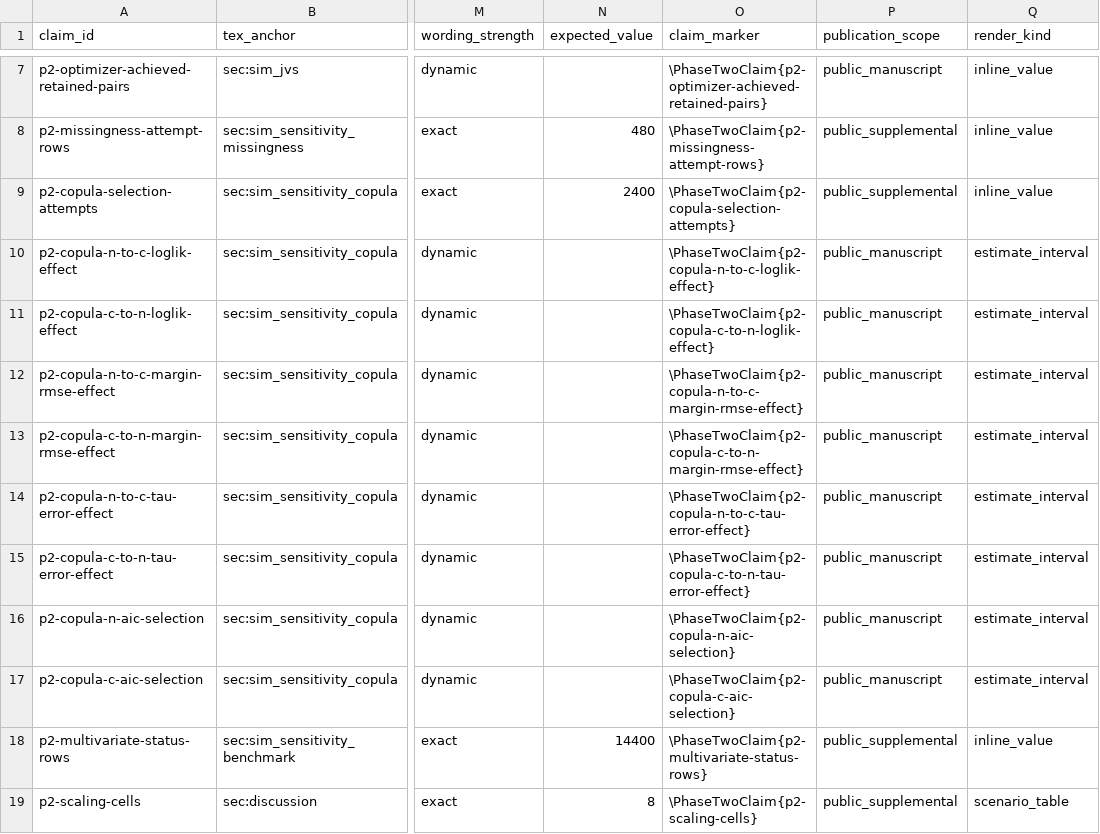
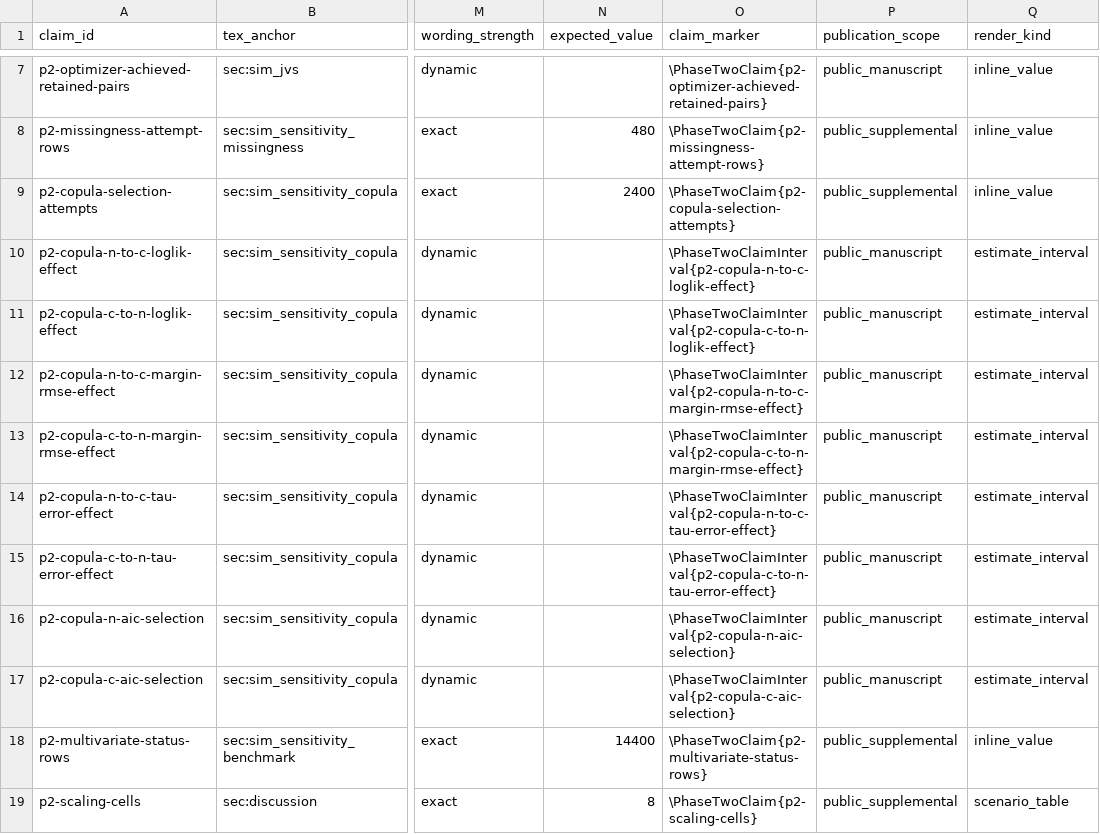
Before and after one commit to ahibbert/gamlss.longitudinal, a CSV file: paper/phase2-claims.csv, drawn as a sheet; only a part is shown, gaps mark what is left out; the diff names each change by its address in the sheet, - before the commit and + after, or states it on an @@ line.

Commit message:
Close Phase 2 manuscript evidence gates

```diff
--- a/paper/phase2-claims.csv
+++ b/paper/phase2-claims.csv
-O10 (claim_marker): \PhaseTwoClaim{p2-copula-n-to-c-loglik-effect}
+O10 (claim_marker): \PhaseTwoClaimInterval{p2-copula-n-to-c-loglik-effect}
-O11 (claim_marker): \PhaseTwoClaim{p2-copula-c-to-n-loglik-effect}
+O11 (claim_marker): \PhaseTwoClaimInterval{p2-copula-c-to-n-loglik-effect}
-O12 (claim_marker): \PhaseTwoClaim{p2-copula-n-to-c-margin-rmse-effect}
+O12 (claim_marker): \PhaseTwoClaimInterval{p2-copula-n-to-c-margin-rmse-effect}
-O13 (claim_marker): \PhaseTwoClaim{p2-copula-c-to-n-margin-rmse-effect}
+O13 (claim_marker): \PhaseTwoClaimInterval{p2-copula-c-to-n-margin-rmse-effect}
-O14 (claim_marker): \PhaseTwoClaim{p2-copula-n-to-c-tau-error-effect}
+O14 (claim_marker): \PhaseTwoClaimInterval{p2-copula-n-to-c-tau-error-effect}
-O15 (claim_marker): \PhaseTwoClaim{p2-copula-c-to-n-tau-error-effect}
+O15 (claim_marker): \PhaseTwoClaimInterval{p2-copula-c-to-n-tau-error-effect}
-O16 (claim_marker): \PhaseTwoClaim{p2-copula-n-aic-selection}
+O16 (claim_marker): \PhaseTwoClaimInterval{p2-copula-n-aic-selection}
-O17 (claim_marker): \PhaseTwoClaim{p2-copula-c-aic-selection}
+O17 (claim_marker): \PhaseTwoClaimInterval{p2-copula-c-aic-selection}
```
Also changed, not shown: paper/phase2-design-contract.csv, 8 other files.
